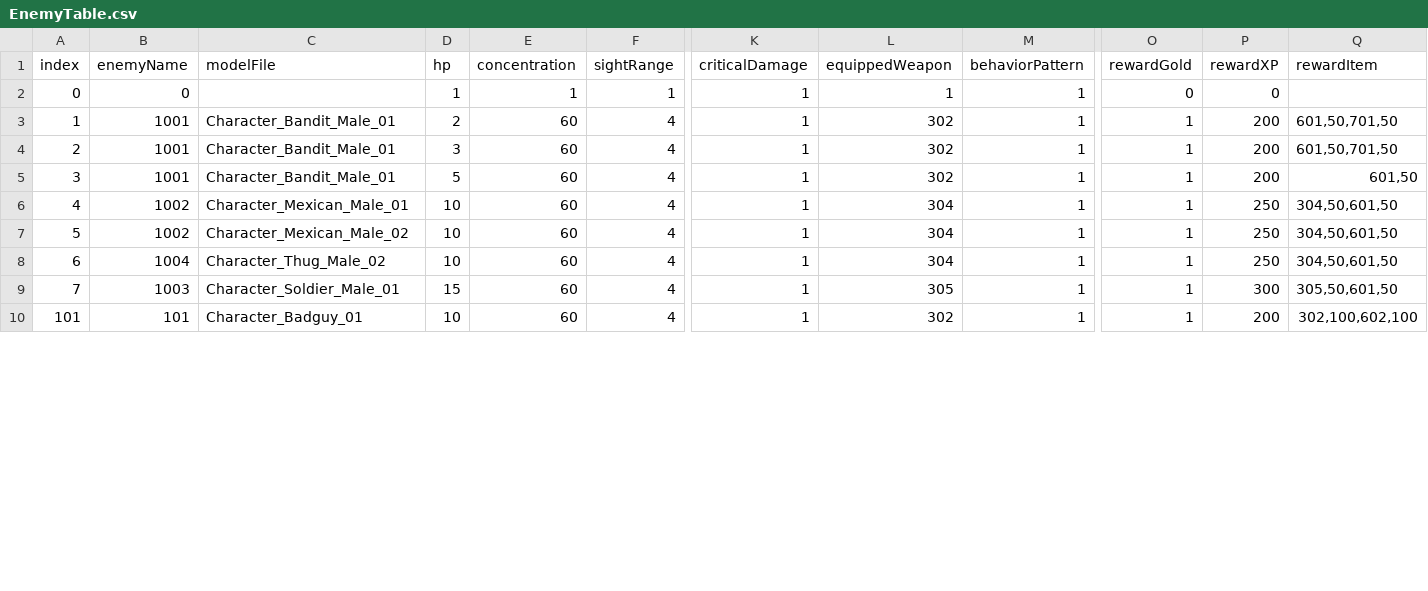
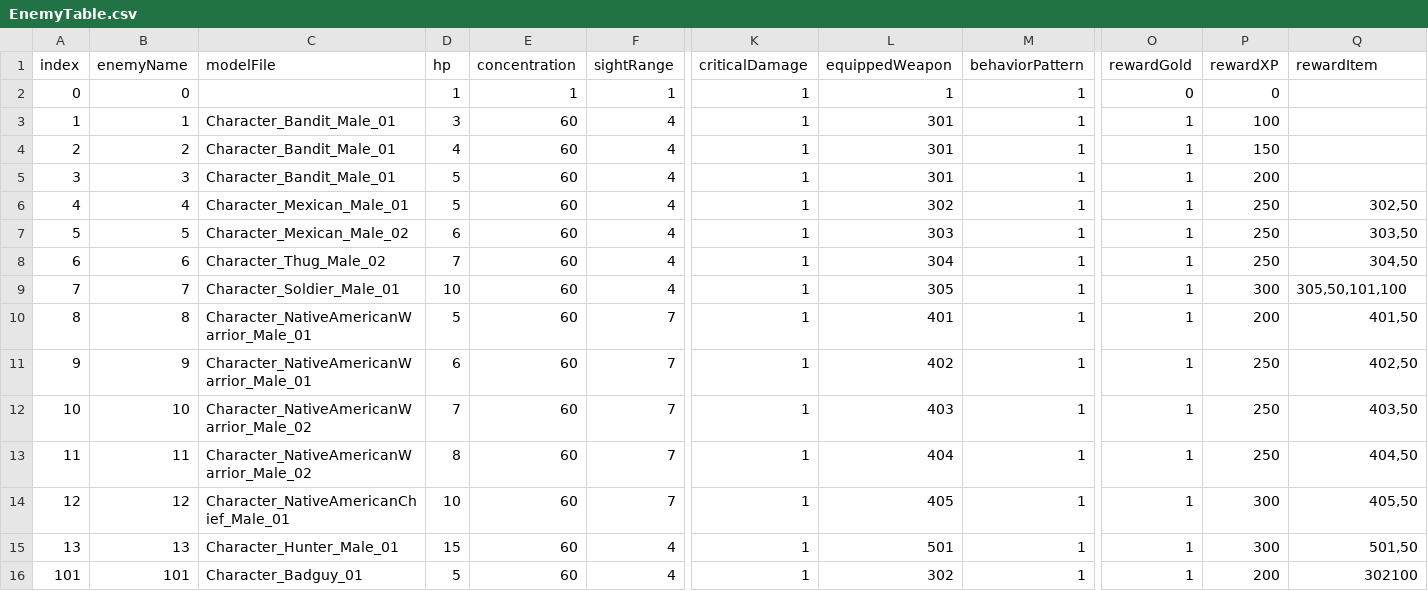
Before and after one commit to OruteZ/Project-H9, a CSV file: Assets/Resources/Files/EnemyTable.csv, drawn as a sheet; only a part is shown, gaps mark what is left out; addresses are those after the commit; rows hold the shown columns only; the diff covers the shown part only; the diff names each change by its address in the sheet, - before the commit and + after, or states it on an @@ line.

```diff
--- a/Assets/Resources/Files/EnemyTable.csv
+++ b/Assets/Resources/Files/EnemyTable.csv
-B3 (enemyName): 1001
+B3 (enemyName): 1
-D3 (hp): 2
+D3 (hp): 3
-L3:L5 (equippedWeapon): 302
+L3:L5 (equippedWeapon): 301
-P3 (rewardXP): 200
+P3 (rewardXP): 100
-Q3:Q4 (rewardItem): 601,50,701,50
+Q3:Q4 (rewardItem): (empty)
-B4 (enemyName): 1001
+B4 (enemyName): 2
-D4 (hp): 3
+D4 (hp): 4
-P4 (rewardXP): 200
+P4 (rewardXP): 150
-B5 (enemyName): 1001
+B5 (enemyName): 3
-Q5 (rewardItem): 601,50
+Q5 (rewardItem): (empty)
-B6 (enemyName): 1002
+B6 (enemyName): 4
-D6 (hp): 10
+D6 (hp): 5
-L6 (equippedWeapon): 304
+L6 (equippedWeapon): 302
-Q6 (rewardItem): 304,50,601,50
+Q6 (rewardItem): 302,50
-B7 (enemyName): 1002
+B7 (enemyName): 5
-D7 (hp): 10
+D7 (hp): 6
-L7 (equippedWeapon): 304
+L7 (equippedWeapon): 303
-Q7 (rewardItem): 304,50,601,50
+Q7 (rewardItem): 303,50
-B8 (enemyName): 1004
+B8 (enemyName): 6
-D8 (hp): 10
+D8 (hp): 7
-Q8 (rewardItem): 304,50,601,50
+Q8 (rewardItem): 304,50
-B9 (enemyName): 1003
+B9 (enemyName): 7
-D9 (hp): 15
+D9 (hp): 10
-Q9 (rewardItem): 305,50,601,50
+Q9 (rewardItem): 305,50,101,100
+row 10: 8 | 8 | Character_NativeAmericanWarrior_Male_01 | 5 | 60 | 7 | 1 | 401 | 1 | 1 | 200 | 401,50
+row 11: 9 | 9 | Character_NativeAmericanWarrior_Male_01 | 6 | 60 | 7 | 1 | 402 | 1 | 1 | 250 | 402,50
+row 12: 10 | 10 | Character_NativeAmericanWarrior_Male_02 | 7 | 60 | 7 | 1 | 403 | 1 | 1 | 250 | 403,50
+row 13: 11 | 11 | Character_NativeAmericanWarrior_Male_02 | 8 | 60 | 7 | 1 | 404 | 1 | 1 | 250 | 404,50
+row 14: 12 | 12 | Character_NativeAmericanChief_Male_01 | 10 | 60 | 7 | 1 | 405 | 1 | 1 | 300 | 405,50
+row 15: 13 | 13 | Character_Hunter_Male_01 | 15 | 60 | 4 | 1 | 501 | 1 | 1 | 300 | 501,50
-D16 (hp): 10
+D16 (hp): 5
-Q16 (rewardItem): 302,100,602,100
+Q16 (rewardItem): 302100
```
Also changed, not shown: 13 edited cells elsewhere in this file, Assets/Resources/Files/ConversationTable.csv, Assets/Resources/Files/QuestLocalizationTable.csv, 9 other files.
